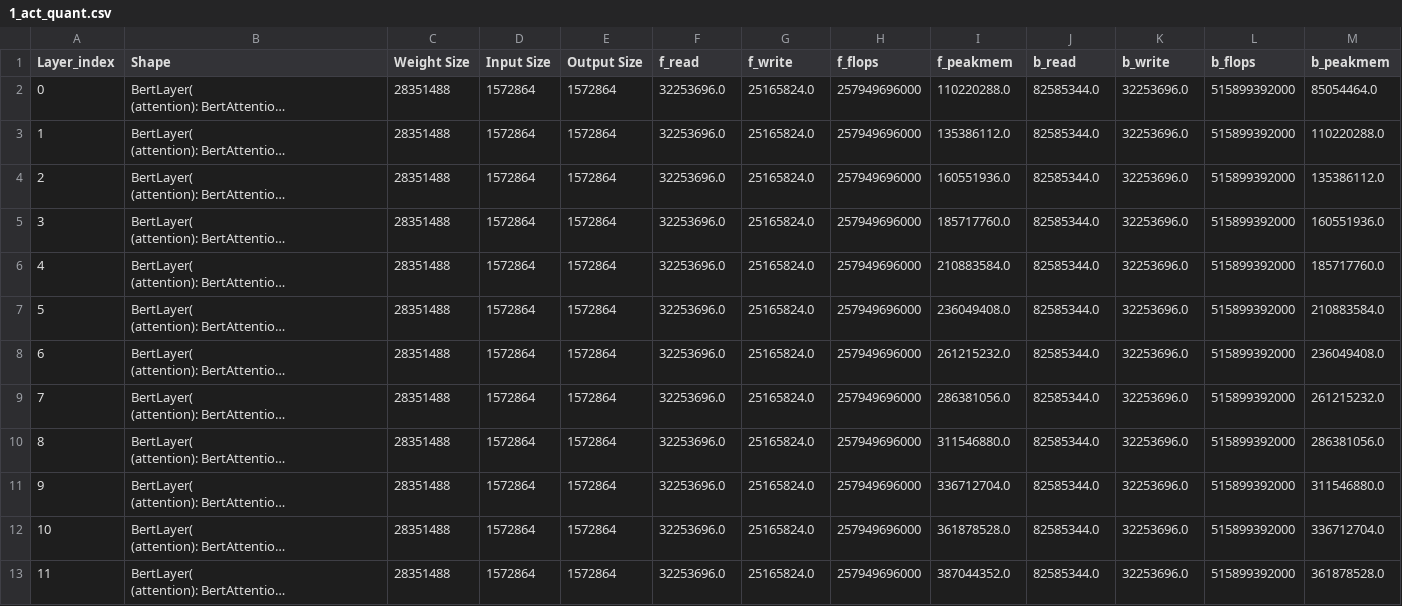
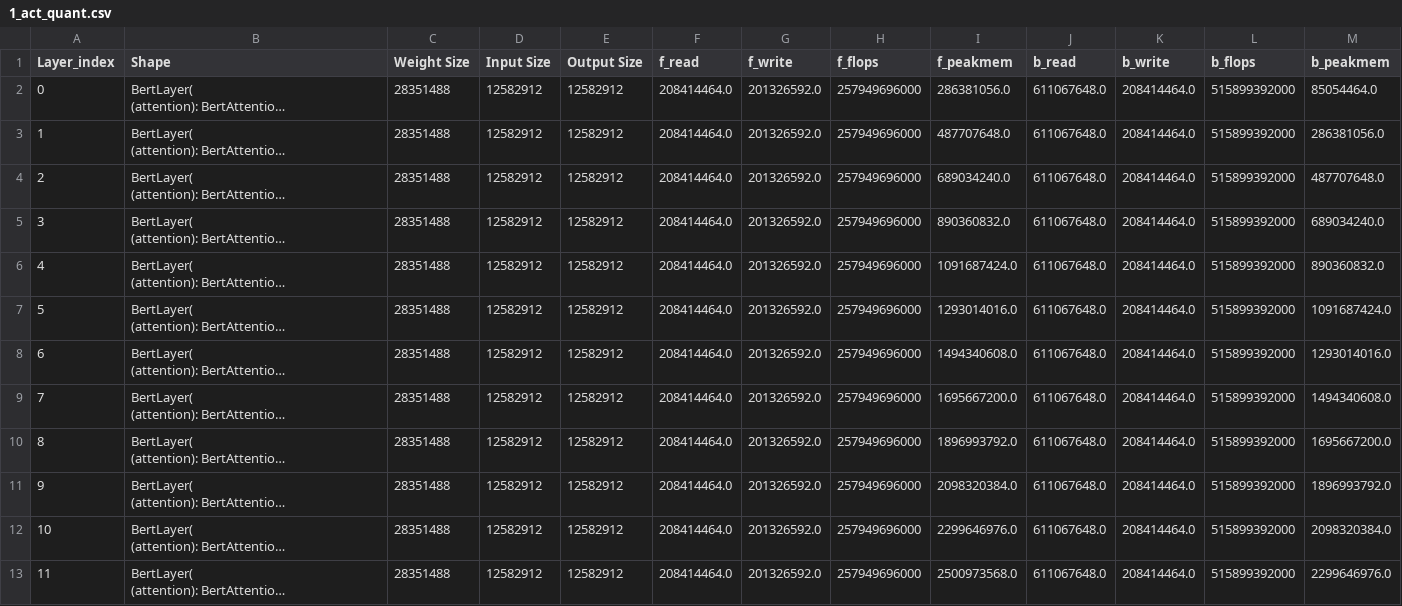
Before and after one commit to xchen382/NN_profile, a CSV file: table/1_act_quant.csv, drawn as a sheet; long unchanged cells end in …; the diff names each change by its address in the sheet, - before the commit and + after, or states it on an @@ line.

```diff
--- a/table/1_act_quant.csv
+++ b/table/1_act_quant.csv
-D2:D13 (Input Size): 1572864
+D2:D13 (Input Size): 12582912
-E2:E13 (Output Size): 1572864
+E2:E13 (Output Size): 12582912
-F2:F13 (f_read): 32253696.0
+F2:F13 (f_read): 208414464.0
-G2:G13 (f_write): 25165824.0
+G2:G13 (f_write): 201326592.0
-I2 (f_peakmem): 110220288.0
+I2 (f_peakmem): 286381056.0
-J2:J13 (b_read): 82585344.0
+J2:J13 (b_read): 611067648.0
-K2:K13 (b_write): 32253696.0
+K2:K13 (b_write): 208414464.0
-I3 (f_peakmem): 135386112.0
+I3 (f_peakmem): 487707648.0
-M3 (b_peakmem): 110220288.0
+M3 (b_peakmem): 286381056.0
-I4 (f_peakmem): 160551936.0
+I4 (f_peakmem): 689034240.0
-M4 (b_peakmem): 135386112.0
+M4 (b_peakmem): 487707648.0
-I5 (f_peakmem): 185717760.0
+I5 (f_peakmem): 890360832.0
-M5 (b_peakmem): 160551936.0
+M5 (b_peakmem): 689034240.0
-I6 (f_peakmem): 210883584.0
+I6 (f_peakmem): 1091687424.0
-M6 (b_peakmem): 185717760.0
+M6 (b_peakmem): 890360832.0
-I7 (f_peakmem): 236049408.0
+I7 (f_peakmem): 1293014016.0
-M7 (b_peakmem): 210883584.0
+M7 (b_peakmem): 1091687424.0
-I8 (f_peakmem): 261215232.0
+I8 (f_peakmem): 1494340608.0
-M8 (b_peakmem): 236049408.0
+M8 (b_peakmem): 1293014016.0
-I9 (f_peakmem): 286381056.0
+I9 (f_peakmem): 1695667200.0
-M9 (b_peakmem): 261215232.0
+M9 (b_peakmem): 1494340608.0
-I10 (f_peakmem): 311546880.0
+I10 (f_peakmem): 1896993792.0
-M10 (b_peakmem): 286381056.0
+M10 (b_peakmem): 1695667200.0
-I11 (f_peakmem): 336712704.0
+I11 (f_peakmem): 2098320384.0
-M11 (b_peakmem): 311546880.0
+M11 (b_peakmem): 1896993792.0
-I12 (f_peakmem): 361878528.0
+I12 (f_peakmem): 2299646976.0
-M12 (b_peakmem): 336712704.0
+M12 (b_peakmem): 2098320384.0
-I13 (f_peakmem): 387044352.0
+I13 (f_peakmem): 2500973568.0
-M13 (b_peakmem): 361878528.0
+M13 (b_peakmem): 2299646976.0
```
Also changed, not shown: table/2_batchsize1_gradacc.csv, table/3_sparse_layer.csv, 4 other files.
